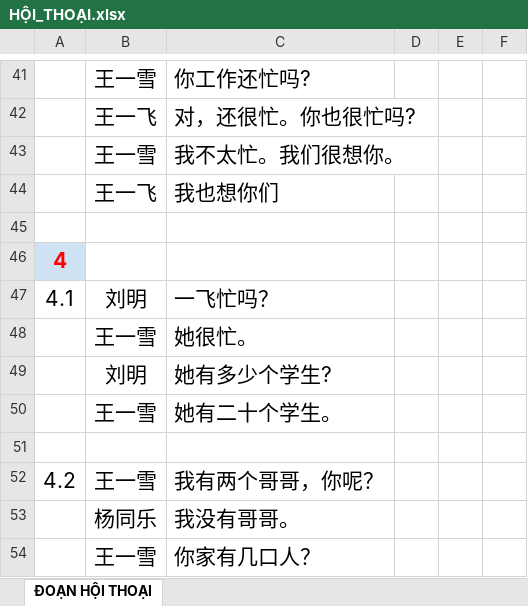
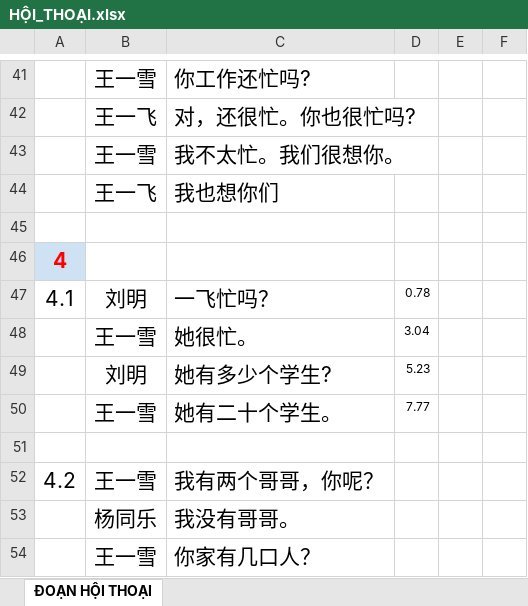
Before and after one commit to huynhtrungtp/LANMEI-FLASHCARD, an Excel workbook: HỘI_THOẠI.xlsx, sheet ĐOẠN HỘI THOẠI, drawn as a sheet; only a part is shown, gaps mark what is left out; values as stored, in another font and other column widths than the file's, no borders; the diff names each change by its address in the sheet, - before the commit and + after, or states it on an @@ line.

```diff
--- a/HỘI_THOẠI.xlsx (sheet ĐOẠN HỘI THOẠI)
+++ b/HỘI_THOẠI.xlsx (sheet ĐOẠN HỘI THOẠI)
-D47: (empty)
+D47: 0.78
-D48: (empty)
+D48: 3.04
-D49: (empty)
+D49: 5.23
-D50: (empty)
+D50: 7.77
```
Also changed, not shown: 1 other file.
